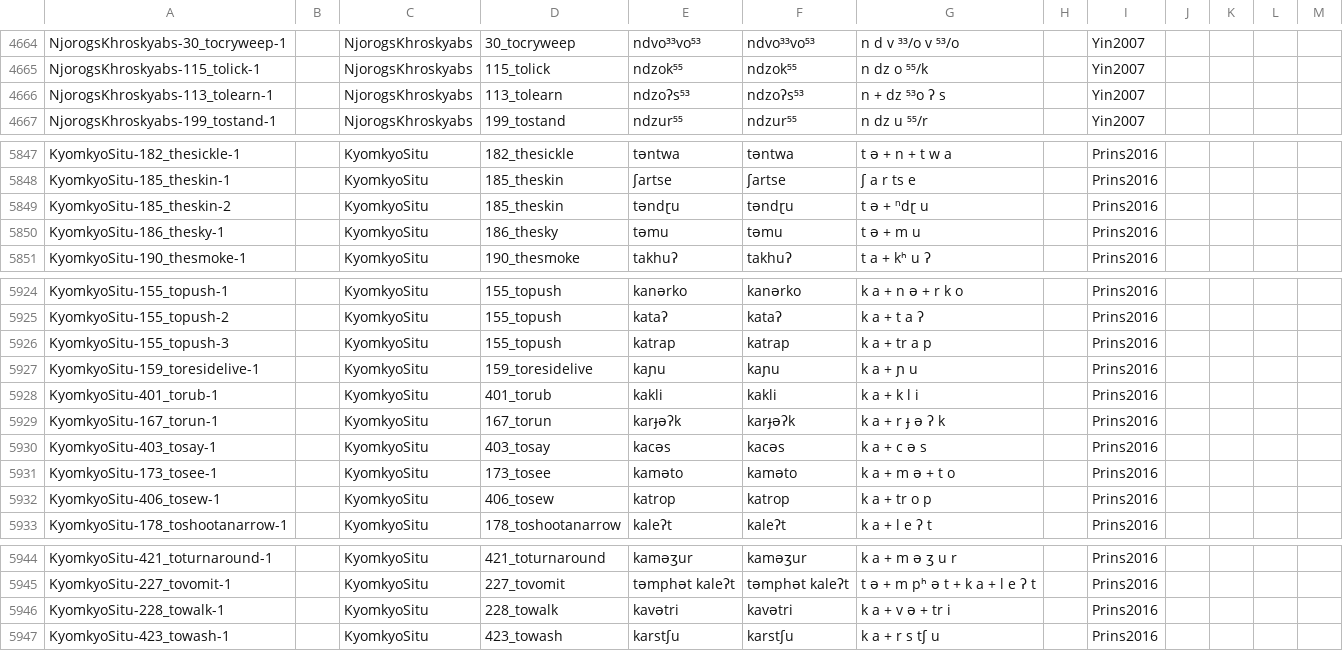
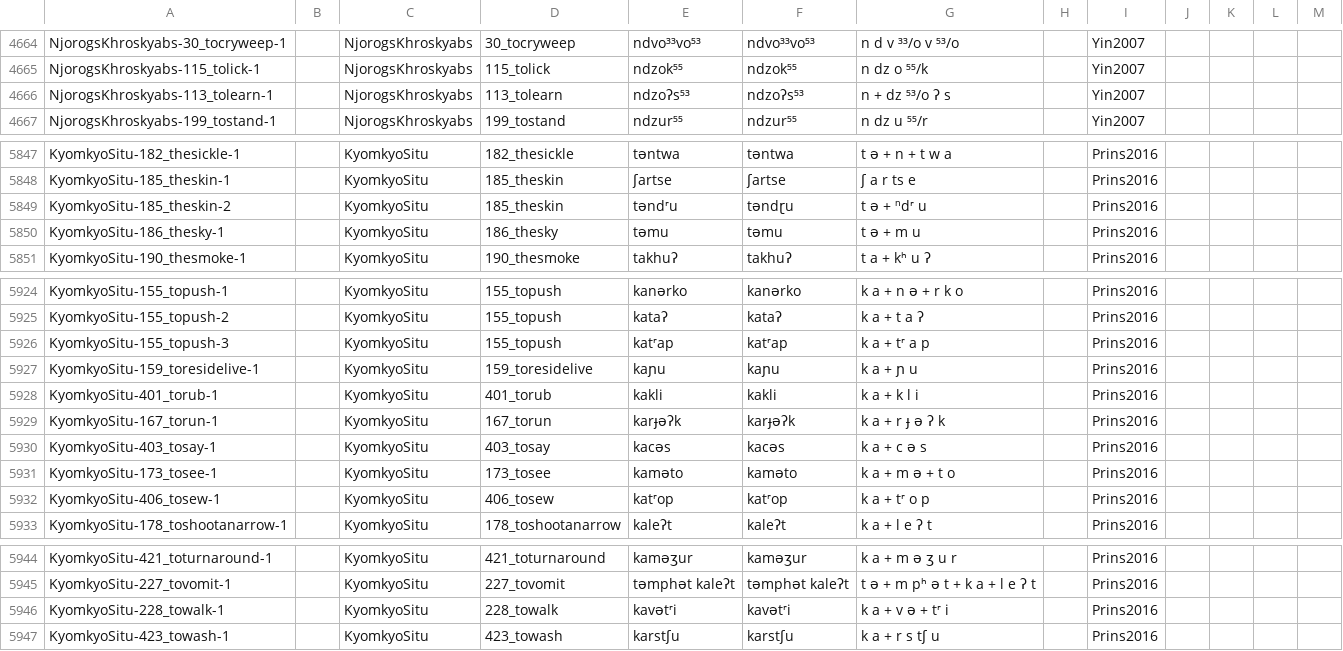
Before and after one commit to lexibank/lairgyalrong, a CSV file: cldf/forms.csv, drawn as a sheet; only a part is shown, gaps mark what is left out; the diff covers the shown part only.

```diff
--- a/cldf/forms.csv
+++ b/cldf/forms.csv
@@ -4665,3 +4665,3 @@ NjorogsKhroskyabs-30_tocryweep-1,,NjorogsKhroskyabs,30_tocryweep,ndvo³³vo⁵³
 NjorogsKhroskyabs-115_tolick-1,,NjorogsKhroskyabs,115_tolick,ndzok⁵⁵,ndzok⁵⁵,n dz o ⁵⁵/k,,Yin2007,,,,
-NjorogsKhroskyabs-113_tolearn-1,,NjorogsKhroskyabs,113_tolearn,ndzoʔs⁵³,ndzoʔs⁵³,n + dz ⁵³o ʔ s,,Yin2007,,,,
+NjorogsKhroskyabs-113_tolearn-1,,NjorogsKhroskyabs,113_tolearn,ndzoʔs⁵³,ndzoʔs⁵³,n + dz ⁵³/o ʔ s,,Yin2007,,,,
 NjorogsKhroskyabs-199_tostand-1,,NjorogsKhroskyabs,199_tostand,ndzur⁵⁵,ndzur⁵⁵,n dz u ⁵⁵/r,,Yin2007,,,,
@@ -5848,3 +5848,3 @@ KyomkyoSitu-182_thesickle-1,,KyomkyoSitu,182_thesickle,təntwa,təntwa,t ə + n
 KyomkyoSitu-185_theskin-1,,KyomkyoSitu,185_theskin,ʃartse,ʃartse,ʃ a r ts e,,Prins2016,,,,
-KyomkyoSitu-185_theskin-2,,KyomkyoSitu,185_theskin,təndɽu,təndɽu,t ə + ⁿdɽ u,,Prins2016,,,,
+KyomkyoSitu-185_theskin-2,,KyomkyoSitu,185_theskin,təndʳu,təndɽu,t ə + ⁿdʳ u,,Prins2016,,,,
 KyomkyoSitu-186_thesky-1,,KyomkyoSitu,186_thesky,təmu,təmu,t ə + m u,,Prins2016,,,,
@@ -5925,3 +5925,3 @@ KyomkyoSitu-155_topush-1,,KyomkyoSitu,155_topush,kanərko,kanərko,k a + n ə +
 KyomkyoSitu-155_topush-2,,KyomkyoSitu,155_topush,kataʔ,kataʔ,k a + t a ʔ,,Prins2016,,,,
-KyomkyoSitu-155_topush-3,,KyomkyoSitu,155_topush,katrap,katrap,k a + tr a p,,Prins2016,,,,
+KyomkyoSitu-155_topush-3,,KyomkyoSitu,155_topush,katʳap,katʳap,k a + tʳ a p,,Prins2016,,,,
 KyomkyoSitu-159_toresidelive-1,,KyomkyoSitu,159_toresidelive,kaɲu,kaɲu,k a + ɲ u,,Prins2016,,,,
@@ -5931,3 +5931,3 @@ KyomkyoSitu-403_tosay-1,,KyomkyoSitu,403_tosay,kacəs,kacəs,k a + c ə s,,Prins
 KyomkyoSitu-173_tosee-1,,KyomkyoSitu,173_tosee,kaməto,kaməto,k a + m ə + t o,,Prins2016,,,,
-KyomkyoSitu-406_tosew-1,,KyomkyoSitu,406_tosew,katrop,katrop,k a + tr o p,,Prins2016,,,,
+KyomkyoSitu-406_tosew-1,,KyomkyoSitu,406_tosew,katʳop,katʳop,k a + tʳ o p,,Prins2016,,,,
 KyomkyoSitu-178_toshootanarrow-1,,KyomkyoSitu,178_toshootanarrow,kaleʔt,kaleʔt,k a + l e ʔ t,,Prins2016,,,,
@@ -5945,3 +5945,3 @@ KyomkyoSitu-421_toturnaround-1,,KyomkyoSitu,421_toturnaround,kaməʒur,kaməʒur
 KyomkyoSitu-227_tovomit-1,,KyomkyoSitu,227_tovomit,təmphət kaleʔt,təmphət kaleʔt,t ə + m pʰ ə t + k a + l e ʔ t,,Prins2016,,,,
-KyomkyoSitu-228_towalk-1,,KyomkyoSitu,228_towalk,kavətri,kavətri,k a + v ə + tr i,,Prins2016,,,,
+KyomkyoSitu-228_towalk-1,,KyomkyoSitu,228_towalk,kavətʳi,kavətʳi,k a + v ə + tʳ i,,Prins2016,,,,
 KyomkyoSitu-423_towash-1,,KyomkyoSitu,423_towash,karstʃu,karstʃu,k a + r s tʃ u,,Prins2016,,,,
```
Also changed, not shown: 16 edited cells elsewhere in this file, 7 other files.
